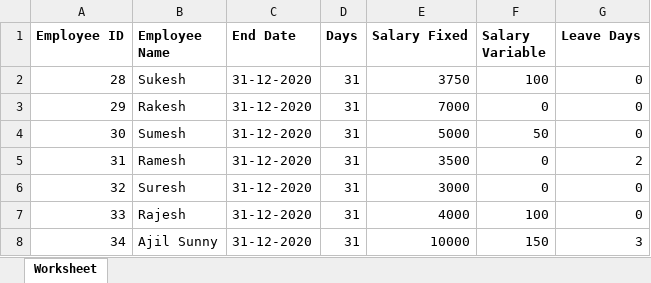
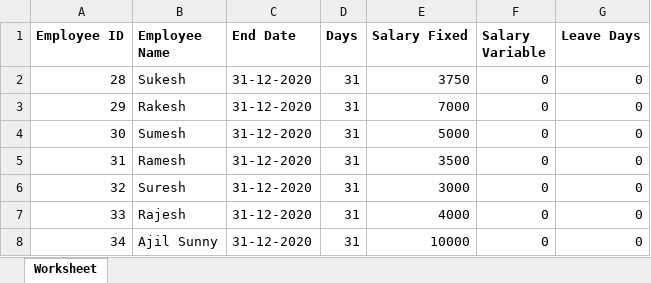
Before and after one commit to ajilsunny/sif4wps, an Excel workbook: assets/salary_excel/salary_entry_12_2020.xlsx, sheet Worksheet, drawn as a sheet; values as stored, in another font and other column widths than the file's, no borders; the diff names each change by its address in the sheet, - before the commit and + after, or states it on an @@ line.

```diff
--- a/assets/salary_excel/salary_entry_12_2020.xlsx (sheet Worksheet)
+++ b/assets/salary_excel/salary_entry_12_2020.xlsx (sheet Worksheet)
-F2 (Salary Variable): 100
+F2 (Salary Variable): 0
-F4 (Salary Variable): 50
+F4 (Salary Variable): 0
-G5 (Leave Days): 2
+G5 (Leave Days): 0
-F7 (Salary Variable): 100
+F7 (Salary Variable): 0
-F8 (Salary Variable): 150
+F8 (Salary Variable): 0
-G8 (Leave Days): 3
+G8 (Leave Days): 0
```
Also changed, not shown: 3 other files.
